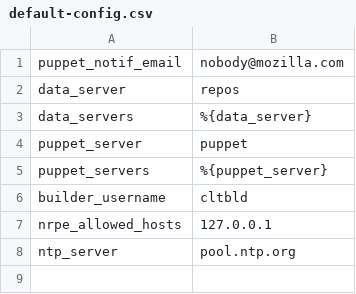
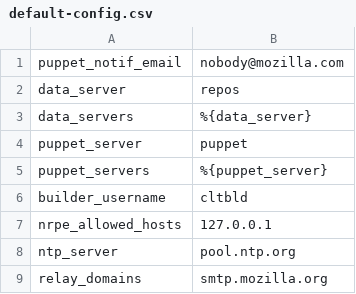
Before and after one commit to mozilla-releng/build-puppet, a CSV file: manifests/extlookup/default-config.csv, drawn as a sheet.

```diff
--- a/manifests/extlookup/default-config.csv
+++ b/manifests/extlookup/default-config.csv
@@ -8 +8,2 @@ nrpe_allowed_hosts,"127.0.0.1"
 ntp_server,pool.ntp.org
+relay_domains,smtp.mozilla.org
```
Also changed, not shown: 7 other files.
